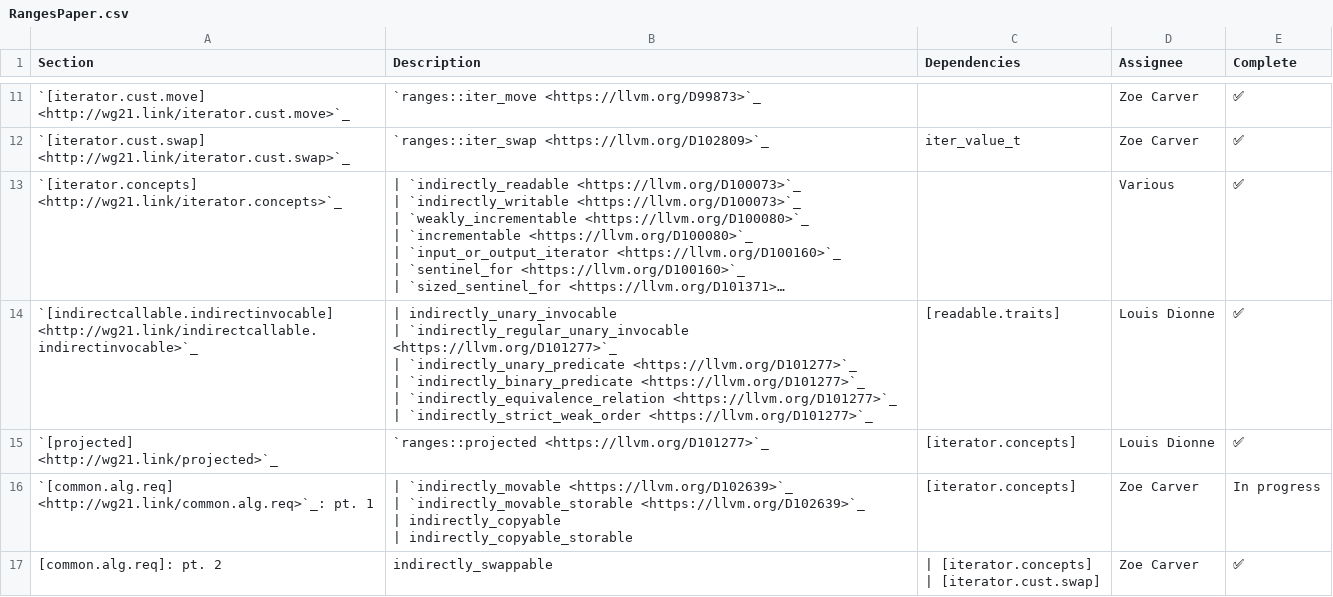
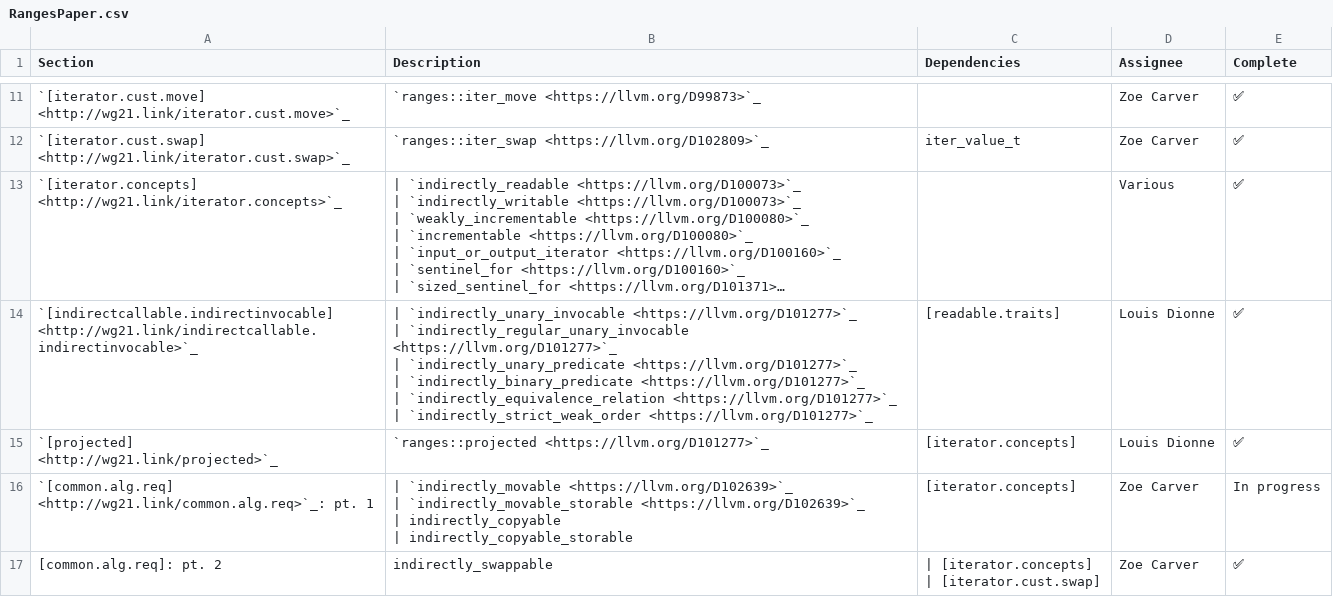
Before and after one commit to NanQin555/llvm-project, a CSV file: libcxx/docs/Status/RangesPaper.csv, drawn as a sheet; only a part is shown, gaps mark what is left out; long unchanged cells end in …; ↵ is a line break in a cell; the diff names each change by its address in the sheet, - before the commit and + after, or states it on an @@ line.

Commit message:
[libc++][NFC] Add missing link to a ranges review

```diff
--- a/libcxx/docs/Status/RangesPaper.csv
+++ b/libcxx/docs/Status/RangesPaper.csv
-B14 (Description): | indirectly_unary_invocable ↵ | `indirectly_regular_unary_invocable…
+B14 (Description): | `indirectly_unary_invocable <https://llvm.org/D101277>`_ ↵ | `indirectly_regular_unary_invocable…
```
